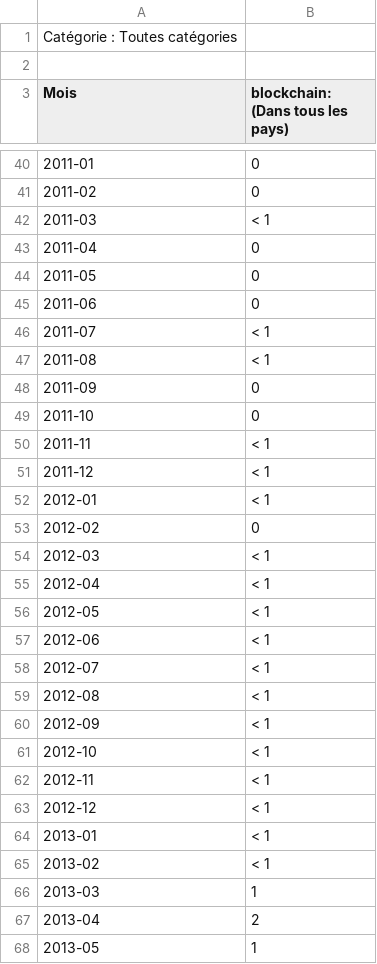
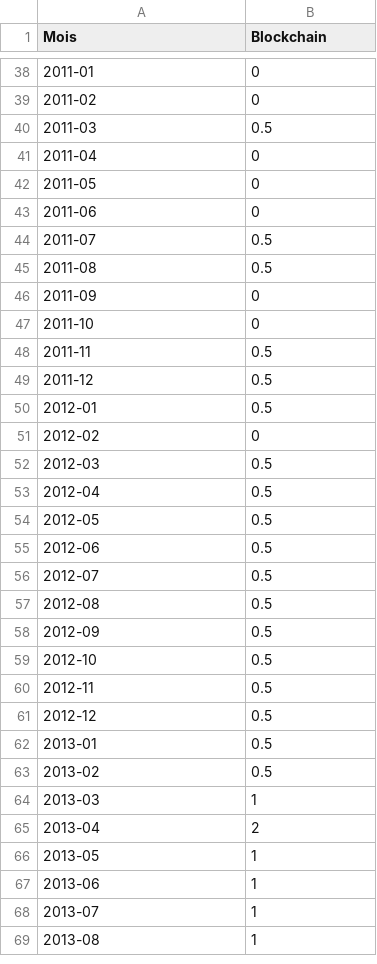
Before and after one commit to JackyKch/WhatAreAltcoins, a CSV file: data/Blockchain_Trends.csv, drawn as a sheet; only a part is shown, gaps mark what is left out; the shorter side is filled out with more unchanged rows; removed rows and columns are numbered as before the commit, all else as after; the diff names each change by its address in the sheet, - before the commit and + after, or states it on an @@ line.

Commit message:
Clean data

```diff
--- a/data/Blockchain_Trends.csv
+++ b/data/Blockchain_Trends.csv
-row 1: Catégorie : Toutes catégories
-row 2: (empty)
-B1: blockchain: (Dans tous les pays)
+B1: Blockchain
-B40 (Blockchain): < 1
+B40 (Blockchain): 0.5
-B44:B45 (Blockchain): < 1
+B44:B45 (Blockchain): 0.5
-B48:B50 (Blockchain): < 1
+B48:B50 (Blockchain): 0.5
-B52:B63 (Blockchain): < 1
+B52:B63 (Blockchain): 0.5
```
